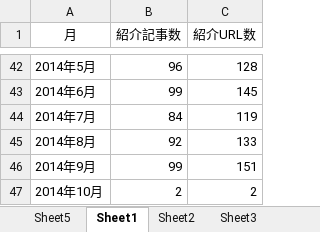
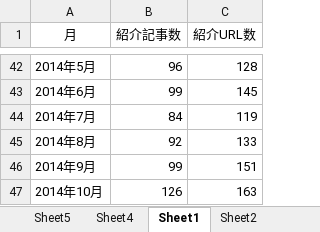
Before and after one commit to azu/slide, an Excel workbook: jser200/resources/url.xlsx, sheet Sheet1, drawn as a sheet; only a part is shown, gaps mark what is left out; values as stored, in another font and other column widths than the file's, no borders; charts and pictures not drawn; the diff names each change by its address in the sheet, - before the commit and + after, or states it on an @@ line.

```diff
--- a/jser200/resources/url.xlsx (sheet Sheet1)
+++ b/jser200/resources/url.xlsx (sheet Sheet1)
+sheet tab: Sheet4
-B47 (紹介記事数): 2
+B47 (紹介記事数): 126
-C47 (紹介URL数): 2
+C47 (紹介URL数): 163
```
Also changed, not shown: sheet Sheet2, charts or pictures, 24 other files.
